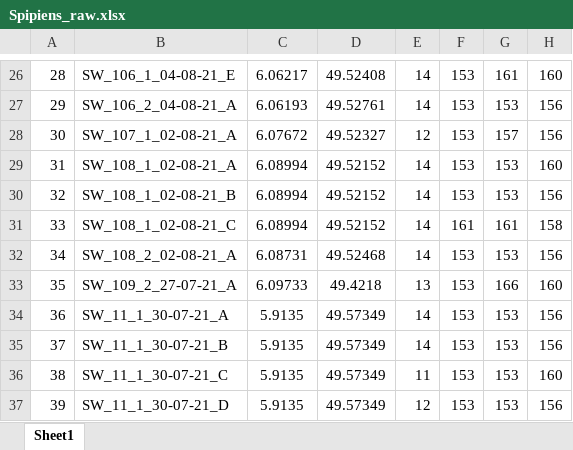
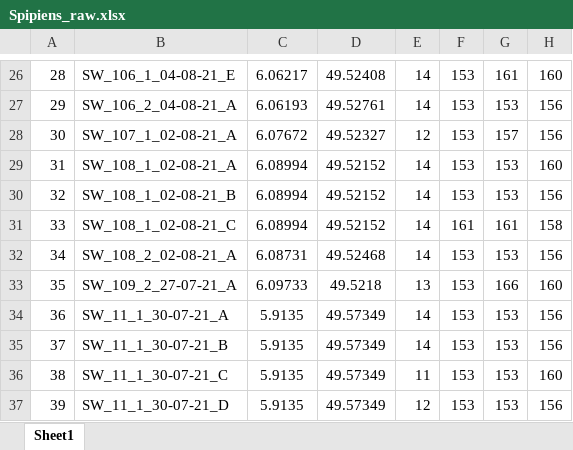
Before and after one commit to julian-wittische/Syrphidae_LandGen, an Excel workbook: Data/Spipiens_raw.xlsx, sheet Sheet1, drawn as a sheet; only a part is shown, gaps mark what is left out; values as stored, in another font and other column widths than the file's, no borders; conditional formats not drawn; the diff names each change by its address in the sheet, - before the commit and + after, or states it on an @@ line.

```diff
--- a/Data/Spipiens_raw.xlsx (sheet Sheet1)
+++ b/Data/Spipiens_raw.xlsx (sheet Sheet1)
-D33: 49.4218
+D33: 49.5218
```
Also changed, not shown: 10 other files.
